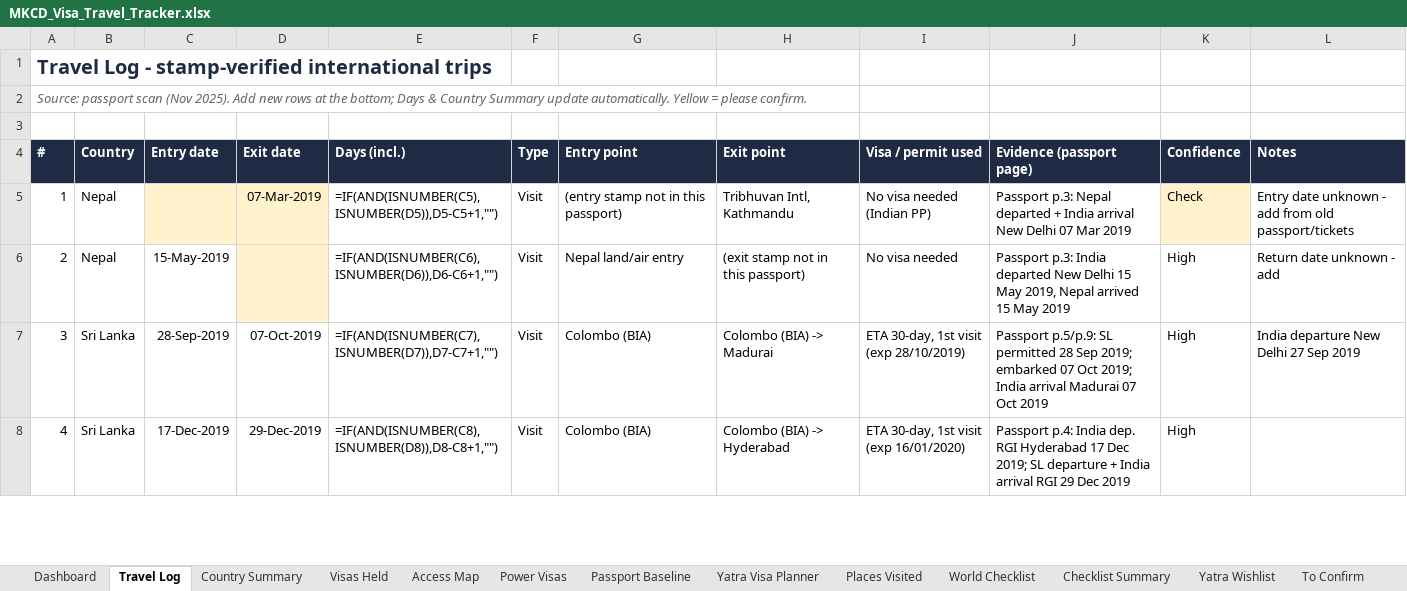
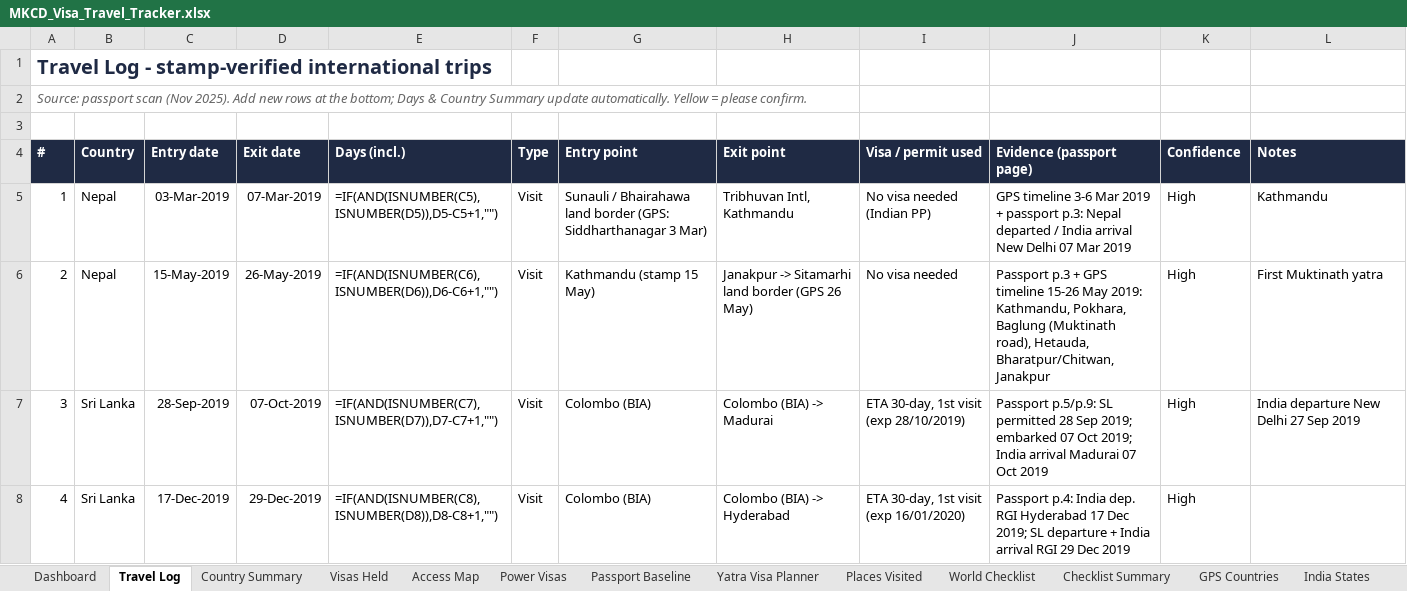
Before and after one commit to mkcdasa/YatraContentSeptember2026, an Excel workbook: docs/visa-travel/MKCD_Visa_Travel_Tracker.xlsx, sheet Travel Log, drawn as a sheet; only a part is shown; values as stored, in another font and other column widths than the file's, no borders; formulas without a stored value are shown as written; the diff covers the shown part only; the diff names each change by its address in the sheet, - before the commit and + after, or states it on an @@ line.

```diff
--- a/docs/visa-travel/MKCD_Visa_Travel_Tracker.xlsx (sheet Travel Log)
+++ b/docs/visa-travel/MKCD_Visa_Travel_Tracker.xlsx (sheet Travel Log)
+sheet tab: GPS Countries
+sheet tab: India States
-C5 (Entry date): (empty)
+C5 (Entry date): 03-Mar-2019
-C5:D5 fill: #FFF2CC
+C5:D5 fill: none
-G5 (Entry point): (entry stamp not in this passport)
+G5 (Entry point): Sunauli / Bhairahawa land border (GPS: Siddharthanagar 3 Mar)
-J5 (Evidence (passport page)): Passport p.3: Nepal departed + India arrival…
+J5 (Evidence (passport page)): GPS timeline 3-6 Mar 2019 + passport p.3: Nepal departed / India arrival…
-K5 (Confidence): Check
+K5 (Confidence): High
-K5 fill: #FFF2CC
+K5 fill: none
-L5 (Notes): Entry date unknown - add from old passport/tickets
+L5 (Notes): Kathmandu
-D6 (Exit date): (empty)
+D6 (Exit date): 26-May-2019
-D6 fill: #FFF2CC
+D6 fill: none
-G6 (Entry point): Nepal land/air entry
+G6 (Entry point): Kathmandu (stamp 15 May)
-H6 (Exit point): (exit stamp not in this passport)
+H6 (Exit point): Janakpur -> Sitamarhi land border (GPS 26 May)
-J6 (Evidence (passport page)): Passport p.3: India departed New Delhi 15 May 2019, Nepal arrived 15 May 2019
+J6 (Evidence (passport page)): Passport p.3 + GPS timeline 15-26 May 2019: Kathmandu, Pokhara, Baglung (Muktinath road), Hetauda, Bharatpur/Chitwan, Janakpur
-L6 (Notes): Return date unknown - add
+L6 (Notes): First Muktinath yatra
```
Also changed, not shown: 6 added rows, 66 edited cells, cell formats and row numbers in column A elsewhere in this sheet, sheet World Checklist, sheet Checklist Summary, sheet Places Visited, sheet Country Summary, sheet To Confirm, sheet Dashboard, other sheet tabs, 2 other files.
